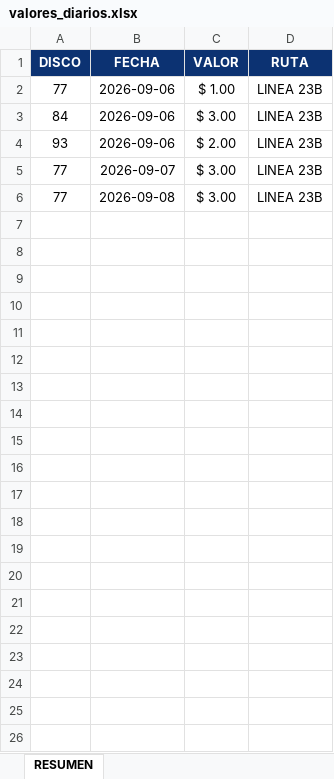
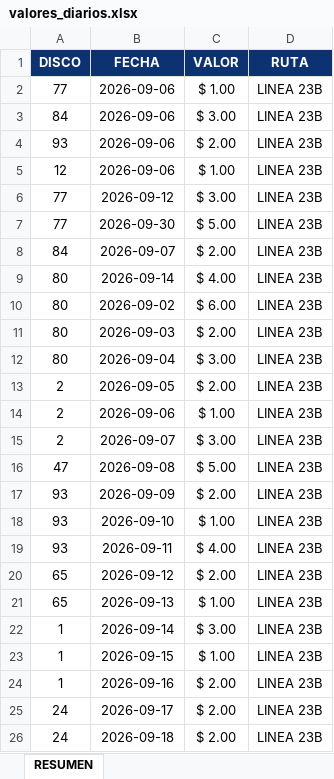
Before and after one commit to BruceRodri/Sistema_minutos, an Excel workbook: data/valores_diarios.xlsx, sheet RESUMEN, drawn as a sheet; values as stored, in another font and other column widths than the file's, no borders; addresses are those after the commit; the diff names each change by its address in the sheet, - before the commit and + after, or states it on an @@ line.

```diff
--- a/data/valores_diarios.xlsx (sheet RESUMEN)
+++ b/data/valores_diarios.xlsx (sheet RESUMEN)
+row 5: 12 | 2026-09-06 | $ 1.00 | LINEA 23B
-B6 (FECHA): 2026-09-07
+B6 (FECHA): 2026-09-12
-B7 (FECHA): 2026-09-08
+B7 (FECHA): 2026-09-30
-C7 (VALOR): $ 3.00
+C7 (VALOR): $ 5.00
+row 8: 84 | 2026-09-07 | $ 2.00 | LINEA 23B
+row 9: 80 | 2026-09-14 | $ 4.00 | LINEA 23B
+row 10: 80 | 2026-09-02 | $ 6.00 | LINEA 23B
+row 11: 80 | 2026-09-03 | $ 2.00 | LINEA 23B
+row 12: 80 | 2026-09-04 | $ 3.00 | LINEA 23B
+row 13: 2 | 2026-09-05 | $ 2.00 | LINEA 23B
+row 14: 2 | 2026-09-06 | $ 1.00 | LINEA 23B
+row 15: 2 | 2026-09-07 | $ 3.00 | LINEA 23B
+row 16: 47 | 2026-09-08 | $ 5.00 | LINEA 23B
+row 17: 93 | 2026-09-09 | $ 2.00 | LINEA 23B
+row 18: 93 | 2026-09-10 | $ 1.00 | LINEA 23B
+row 19: 93 | 2026-09-11 | $ 4.00 | LINEA 23B
+row 20: 65 | 2026-09-12 | $ 2.00 | LINEA 23B
+row 21: 65 | 2026-09-13 | $ 1.00 | LINEA 23B
+row 22: 1 | 2026-09-14 | $ 3.00 | LINEA 23B
+row 23: 1 | 2026-09-15 | $ 1.00 | LINEA 23B
+row 24: 1 | 2026-09-16 | $ 2.00 | LINEA 23B
+row 25: 24 | 2026-09-17 | $ 2.00 | LINEA 23B
+row 26: 24 | 2026-09-18 | $ 2.00 | LINEA 23B
```
Also changed, not shown: 6 other files.
